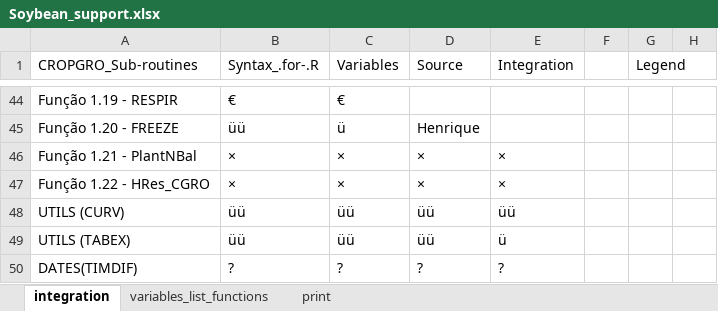
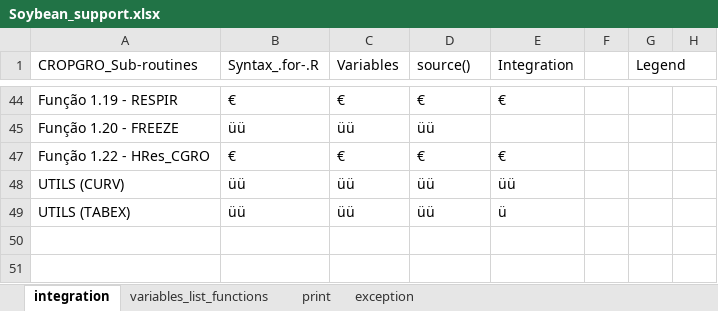
Before and after one commit to JBortolucci/ECOSMOS, an Excel workbook: R/CropModels/Soybean/Soybean_support.xlsx, sheet integration, drawn as a sheet; only a part is shown, gaps mark what is left out; values as stored, in another font and other column widths than the file's, no cell formats; the diff covers the shown part only; the diff names each change by its address in the sheet, - before the commit and + after, or states it on an @@ line.

```diff
--- a/R/CropModels/Soybean/Soybean_support.xlsx (sheet integration)
+++ b/R/CropModels/Soybean/Soybean_support.xlsx (sheet integration)
+sheet tab: exception
-D1: Source
+D1: source()
-D44 (source()): (empty)
+D44 (source()): €
-E44 (Integration): (empty)
+E44 (Integration): €
-C45 (Variables): ü
+C45 (Variables): üü
-D45 (source()): Henrique
+D45 (source()): üü
-row 46: Função 1.21 - PlantNBal | × | × | × | ×
-B47 (Syntax_.for-.R): ×
+B47 (Syntax_.for-.R): €
-C47 (Variables): ×
+C47 (Variables): €
-D47 (source()): ×
+D47 (source()): €
-E47 (Integration): ×
+E47 (Integration): €
@@ row 50 hidden: DATES(TIMDIF) | ? | ? | ? | ? @@
```
Also changed, not shown: 12 removed rows, 1 hidden or unhidden row and 81 edited cells elsewhere in this sheet, sheet variables_list_functions, cell formats, hidden cells, 2 other files.
